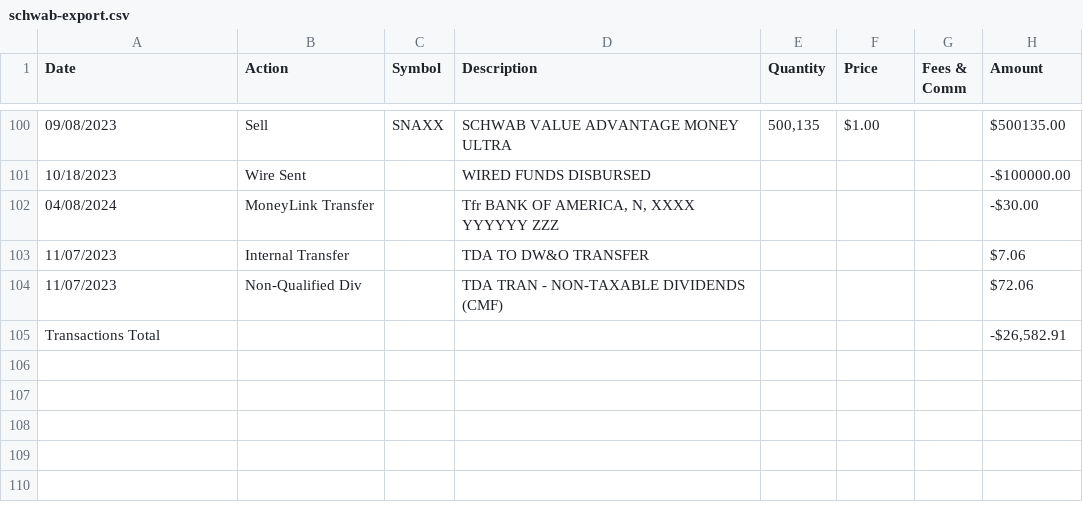
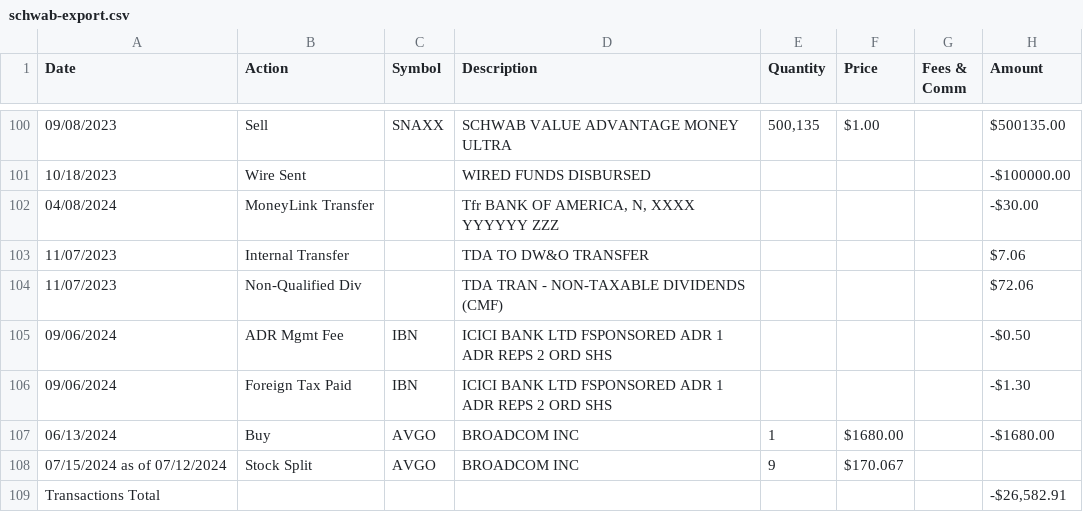
Before and after one commit to cocodmdr/Export-To-Ghostfolio, a CSV file: samples/schwab-export.csv, drawn as a sheet; only a part is shown, gaps mark what is left out.

Commit message:
Add more records to Schwab (#122)

```diff
--- a/samples/schwab-export.csv
+++ b/samples/schwab-export.csv
@@ -104,2 +104,6 @@ Date,Action,Symbol,Description,Quantity,Price,Fees & Comm,Amount
 "11/07/2023","Non-Qualified Div","","TDA TRAN - NON-TAXABLE DIVIDENDS (CMF)","","","","$72.06"
+"09/06/2024","ADR Mgmt Fee","IBN","ICICI BANK LTD FSPONSORED ADR 1 ADR REPS 2 ORD SHS","","","","-$0.50"
+"09/06/2024","Foreign Tax Paid","IBN","ICICI BANK LTD FSPONSORED ADR 1 ADR REPS 2 ORD SHS","","","","-$1.30"
+"06/13/2024","Buy","AVGO","BROADCOM INC","1","$1680.00","","-$1680.00"
+"07/15/2024 as of 07/12/2024","Stock Split","AVGO","BROADCOM INC","9","$170.067","",""
 Transactions Total,,,,,,,"-$26,582.91"
```
Also changed, not shown: 6 other files.
